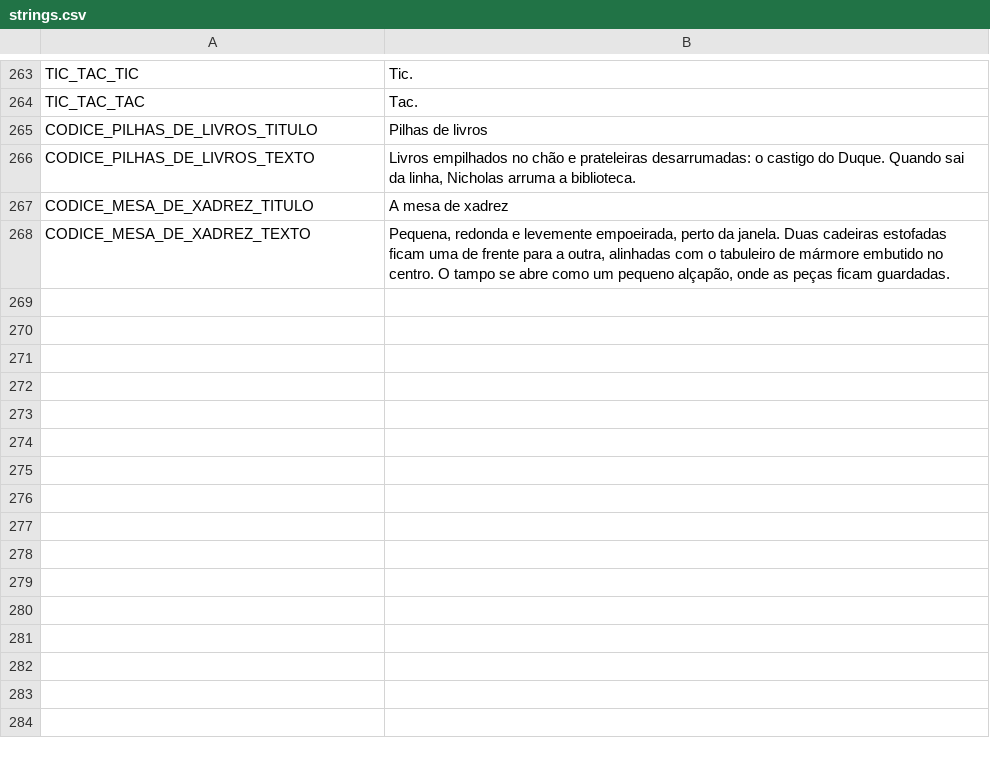
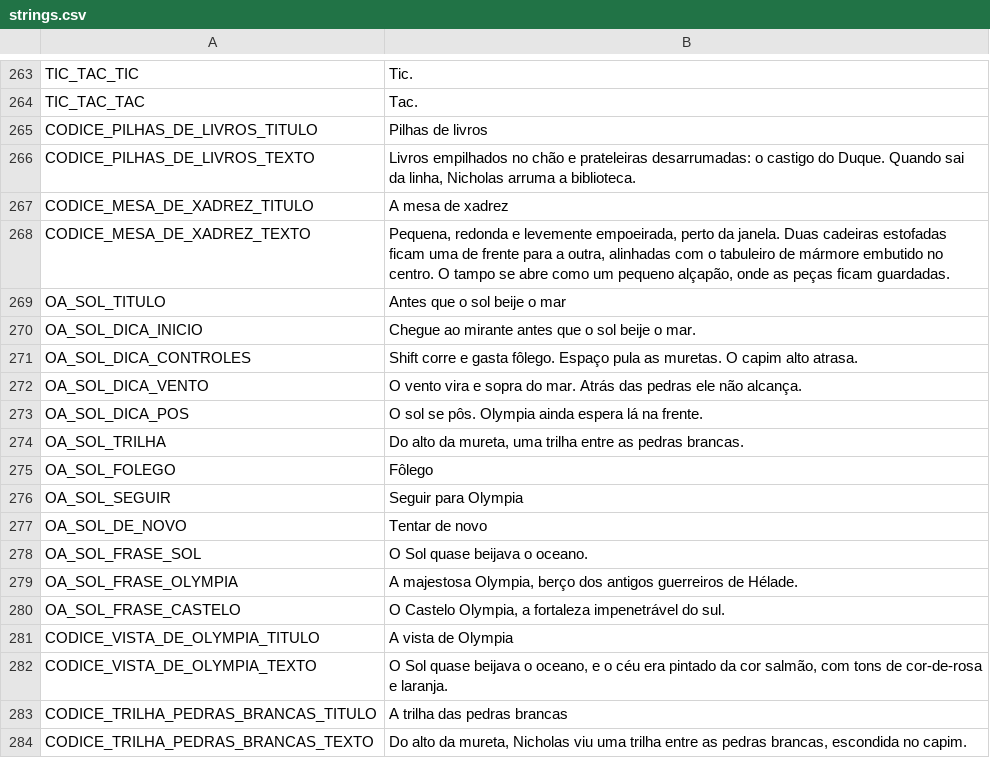
Before and after one commit to mracapulco/For_Helade, a CSV file: i18n/strings.csv, drawn as a sheet; only a part is shown, gaps mark what is left out; the diff names each change by its address in the sheet, - before the commit and + after, or states it on an @@ line.

```diff
--- a/i18n/strings.csv
+++ b/i18n/strings.csv
+row 269: OA_SOL_TITULO | Antes que o sol beije o mar
+row 270: OA_SOL_DICA_INICIO | Chegue ao mirante antes que o sol beije o mar.
+row 271: OA_SOL_DICA_CONTROLES | Shift corre e gasta fôlego. Espaço pula as muretas. O capim alto atrasa.
+row 272: OA_SOL_DICA_VENTO | O vento vira e sopra do mar. Atrás das pedras ele não alcança.
+row 273: OA_SOL_DICA_POS | O sol se pôs. Olympia ainda espera lá na frente.
+row 274: OA_SOL_TRILHA | Do alto da mureta, uma trilha entre as pedras brancas.
+row 275: OA_SOL_FOLEGO | Fôlego
+row 276: OA_SOL_SEGUIR | Seguir para Olympia
+row 277: OA_SOL_DE_NOVO | Tentar de novo
+row 278: OA_SOL_FRASE_SOL | O Sol quase beijava o oceano.
+row 279: OA_SOL_FRASE_OLYMPIA | A majestosa Olympia, berço dos antigos guerreiros de Hélade.
+row 280: OA_SOL_FRASE_CASTELO | O Castelo Olympia, a fortaleza impenetrável do sul.
+row 281: CODICE_VISTA_DE_OLYMPIA_TITULO | A vista de Olympia
+row 282: CODICE_VISTA_DE_OLYMPIA_TEXTO | O Sol quase beijava o oceano, e o céu era pintado da cor salmão, com tons de cor-de-rosa e laranja.
+row 283: CODICE_TRILHA_PEDRAS_BRANCAS_TITULO | A trilha das pedras brancas
+row 284: CODICE_TRILHA_PEDRAS_BRANCAS_TEXTO | Do alto da mureta, Nicholas viu uma trilha entre as pedras brancas, escondida no capim.
```
Also changed, not shown: 31 other files.
